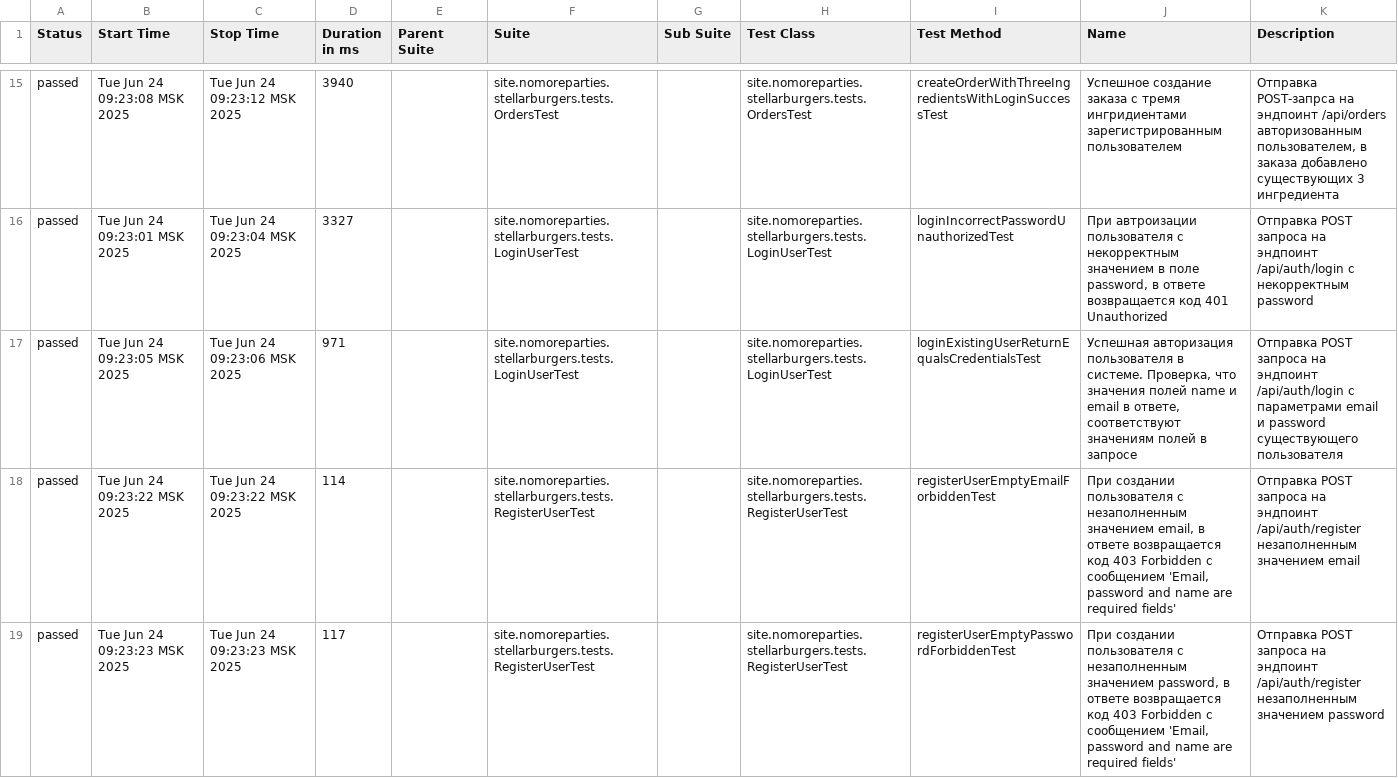
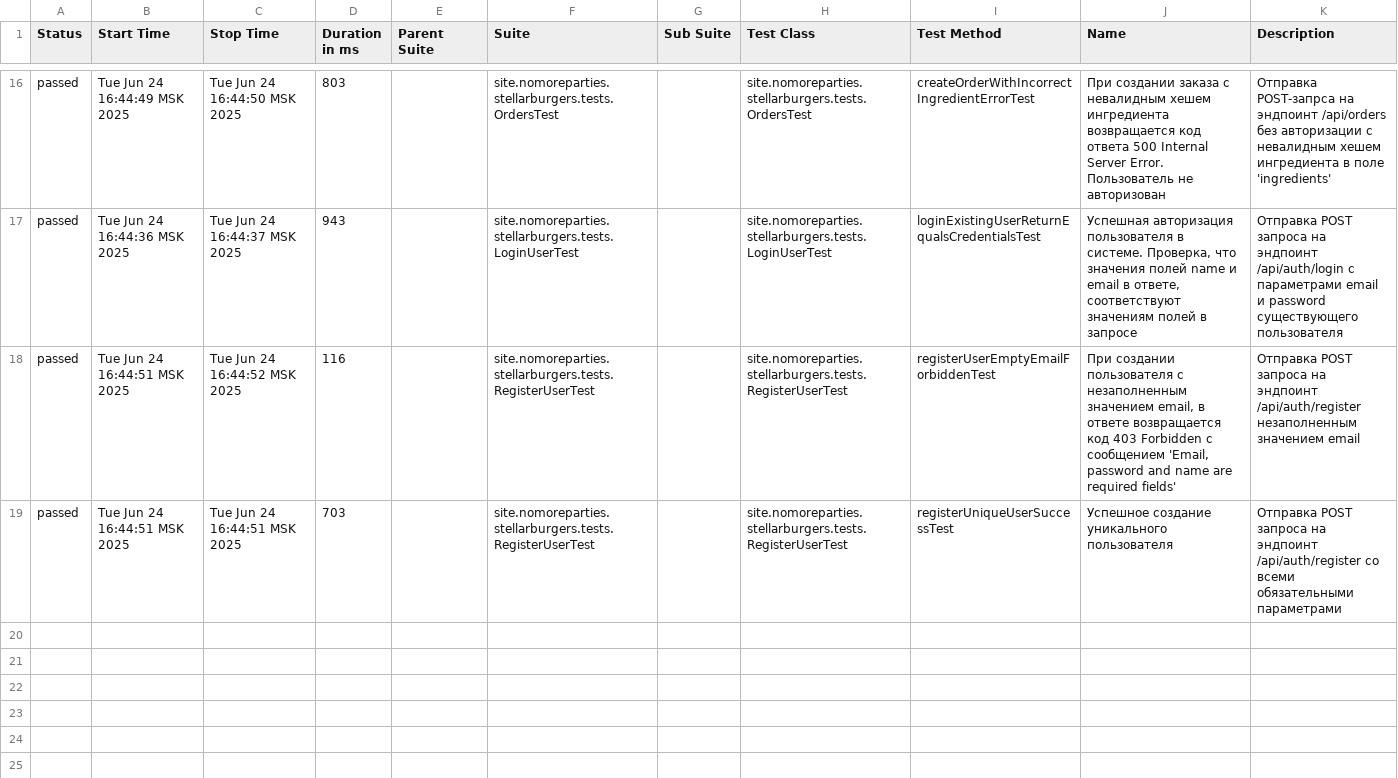
Before and after one commit to Maryana-S/Diplom_2, a CSV file: target/site/allure-maven-plugin/data/suites.csv, drawn as a sheet; only a part is shown, gaps mark what is left out; the diff covers the shown part only.

Commit message:
renamed id and v fields

```diff
--- a/target/site/allure-maven-plugin/data/suites.csv
+++ b/target/site/allure-maven-plugin/data/suites.csv
@@ -15,5 +16,4 @@
-"passed","Tue Jun 24 09:23:08 MSK 2025","Tue Jun 24 09:23:12 MSK 2025","3940","","site.nomoreparties.stellarburgers.tests.OrdersTest","","site.nomoreparties.stellarburgers.tests.OrdersTest","createOrderWithThreeIngredientsWithLoginSuccessTest","Успешное создание заказа с тремя ингридиентами зарегистрированным пользователем","Отправка POST-запрса на эндпоинт /api/orders авторизованным пользователем, в заказа добавлено существующих 3 ингредиента"
-"passed","Tue Jun 24 09:23:01 MSK 2025","Tue Jun 24 09:23:04 MSK 2025","3327","","site.nomoreparties.stellarburgers.tests.LoginUserTest","","site.nomoreparties.stellarburgers.tests.LoginUserTest","loginIncorrectPasswordUnauthorizedTest","При автроизации пользователя с некорректным значением в поле password, в ответе возвращается код 401 Unauthorized","Отправка POST запроса на эндпоинт /api/auth/login c некорректным password"
-"passed","Tue Jun 24 09:23:05 MSK 2025","Tue Jun 24 09:23:06 MSK 2025","971","","site.nomoreparties.stellarburgers.tests.LoginUserTest","","site.nomoreparties.stellarburgers.tests.LoginUserTest","loginExistingUserReturnEqualsCredentialsTest","Успешная авторизация пользователя в системе. Проверка, что значения полей name и email в ответе, соответствуют значениям полей в запросе","Отправка POST запроса на эндпоинт /api/auth/login c параметрами email и password существующего пользователя"
-"passed","Tue Jun 24 09:23:22 MSK 2025","Tue Jun 24 09:23:22 MSK 2025","114","","site.nomoreparties.stellarburgers.tests.RegisterUserTest","","site.nomoreparties.stellarburgers.tests.RegisterUserTest","registerUserEmptyEmailForbiddenTest","При создании пользователя с незаполненным значением email, в ответе возвращается код 403 Forbidden с сообщением 'Email, password and name are required fields'","Отправка POST запроса на эндпоинт /api/auth/register незаполненным значением email"
-"passed","Tue Jun 24 09:23:23 MSK 2025","Tue Jun 24 09:23:23 MSK 2025","117","","site.nomoreparties.stellarburgers.tests.RegisterUserTest","","site.nomoreparties.stellarburgers.tests.RegisterUserTest","registerUserEmptyPasswordForbiddenTest","При создании пользователя с незаполненным значением password, в ответе возвращается код 403 Forbidden с сообщением 'Email, password and name are required fields'","Отправка POST запроса на эндпоинт /api/auth/register незаполненным значением password"
+"passed","Tue Jun 24 16:44:49 MSK 2025","Tue Jun 24 16:44:50 MSK 2025","803","","site.nomoreparties.stellarburgers.tests.OrdersTest","","site.nomoreparties.stellarburgers.tests.OrdersTest","createOrderWithIncorrectIngredientErrorTest","При создании заказа c невалидным хешем ингредиента возвращается код ответа 500 Internal Server Error. Пользователь не авторизован","Отправка POST-запрса на эндпоинт /api/orders без авторизации с невалидным хешем ингредиента в поле 'ingredients'"
+"passed","Tue Jun 24 16:44:36 MSK 2025","Tue Jun 24 16:44:37 MSK 2025","943","","site.nomoreparties.stellarburgers.tests.LoginUserTest","","site.nomoreparties.stellarburgers.tests.LoginUserTest","loginExistingUserReturnEqualsCredentialsTest","Успешная авторизация пользователя в системе. Проверка, что значения полей name и email в ответе, соответствуют значениям полей в запросе","Отправка POST запроса на эндпоинт /api/auth/login c параметрами email и password существующего пользователя"
+"passed","Tue Jun 24 16:44:51 MSK 2025","Tue Jun 24 16:44:52 MSK 2025","116","","site.nomoreparties.stellarburgers.tests.RegisterUserTest","","site.nomoreparties.stellarburgers.tests.RegisterUserTest","registerUserEmptyEmailForbiddenTest","При создании пользователя с незаполненным значением email, в ответе возвращается код 403 Forbidden с сообщением 'Email, password and name are required fields'","Отправка POST запроса на эндпоинт /api/auth/register незаполненным значением email"
+"passed","Tue Jun 24 16:44:51 MSK 2025","Tue Jun 24 16:44:51 MSK 2025","703","","site.nomoreparties.stellarburgers.tests.RegisterUserTest","","site.nomoreparties.stellarburgers.tests.RegisterUserTest","registerUniqueUserSuccessTest","Успешное создание уникального пользователя","Отправка POST запроса на эндпоинт /api/auth/register со всеми обязательными параметрами"
```
Also changed, not shown: 3 added rows, 2 removed rows and 58 edited cells elsewhere in this file, 54 other files.
